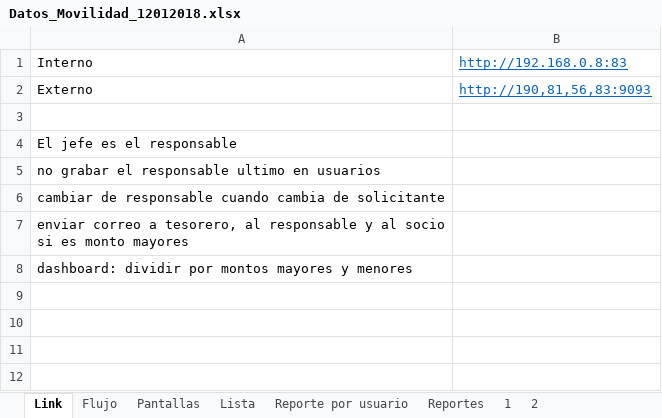
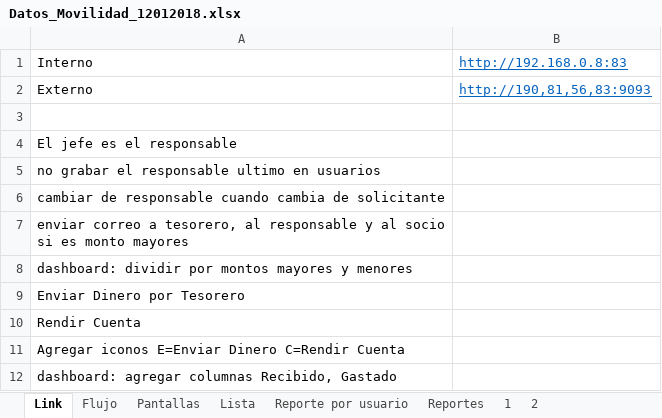
Before and after one commit to lpezo/caja2, an Excel workbook: Datos_Movilidad_12012018.xlsx, sheet Link, drawn as a sheet; values as stored, in another font and other column widths than the file's, no borders; the diff names each change by its address in the sheet, - before the commit and + after, or states it on an @@ line.

Commit message:
Recibido, Gastado

```diff
--- a/Datos_Movilidad_12012018.xlsx (sheet Link)
+++ b/Datos_Movilidad_12012018.xlsx (sheet Link)
+row 9: Enviar Dinero por Tesorero
+row 10: Rendir Cuenta
+row 11: Agregar iconos E=Enviar Dinero C=Rendir Cuenta
+row 12: dashboard: agregar columnas Recibido, Gastado
```
Also changed, not shown: sheet Reporte por usuario, charts or pictures, 4 other files.
